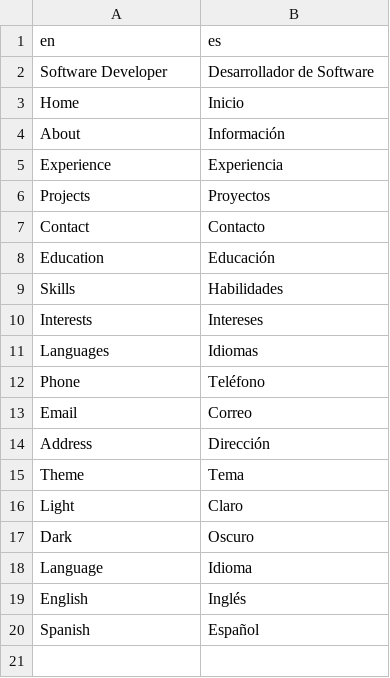
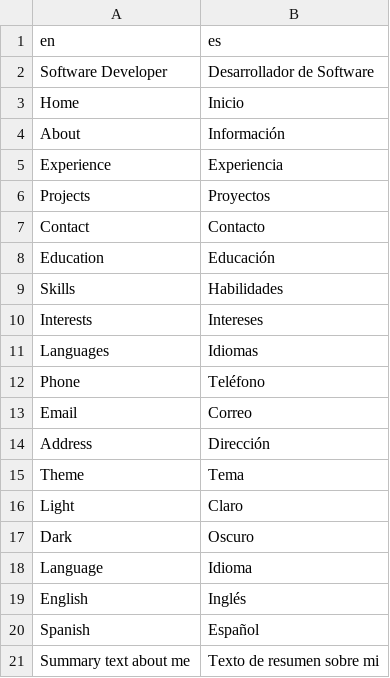
Before and after one commit to danielhrdez/portfolio, a CSV file: src/data/language.csv, drawn as a sheet; the diff names each change by its address in the sheet, - before the commit and + after, or states it on an @@ line.

```diff
--- a/src/data/language.csv
+++ b/src/data/language.csv
+row 21: Summary text about me | Texto de resumen sobre mi
```
Also changed, not shown: 11 other files.
